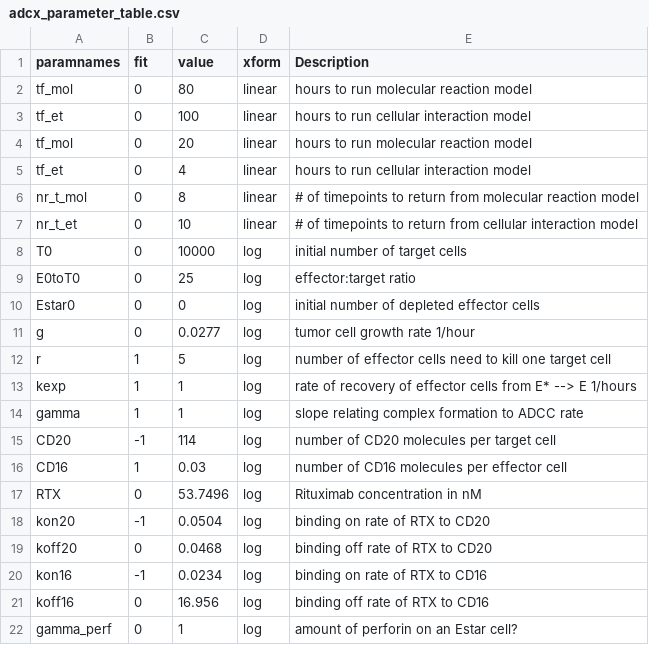
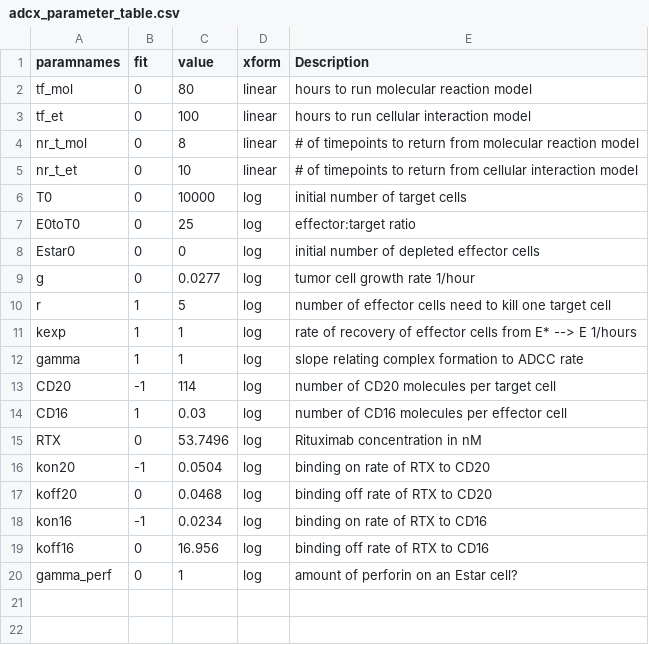
Before and after one commit to deanbot1/RTX-fields, a CSV file: code/adcx_parameter_table.csv, drawn as a sheet; the diff names each change by its address in the sheet, - before the commit and + after, or states it on an @@ line.

Commit message:
Change parameters

```diff
--- a/code/adcx_parameter_table.csv
+++ b/code/adcx_parameter_table.csv
-row 4: tf_mol | 0 | 20 | linear | hours to run molecular reaction model
-row 5: tf_et | 0 | 4 | linear | hours to run cellular interaction model
```
